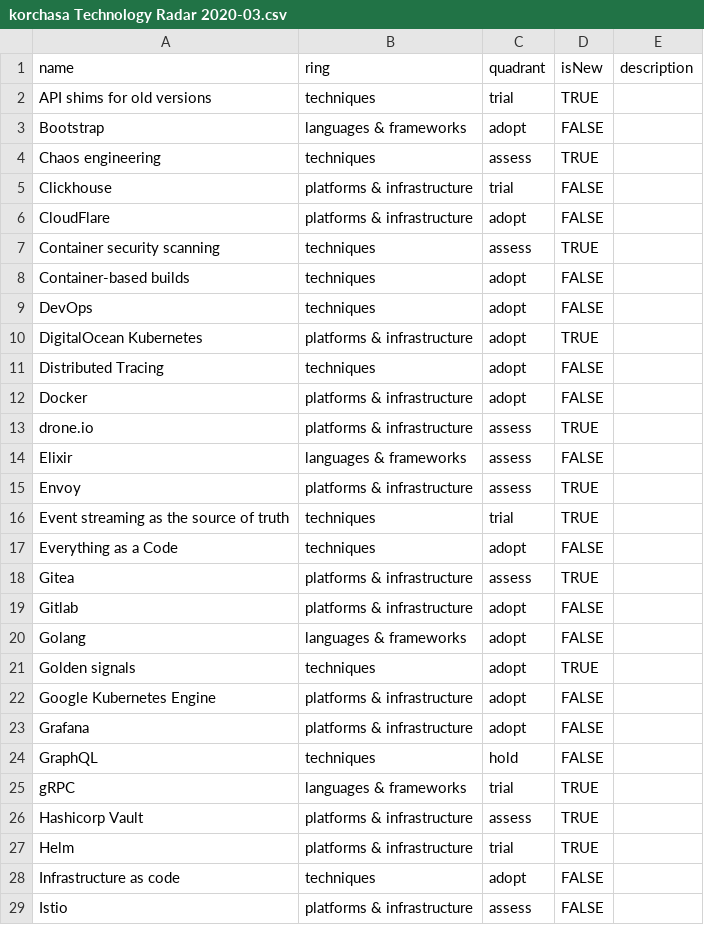
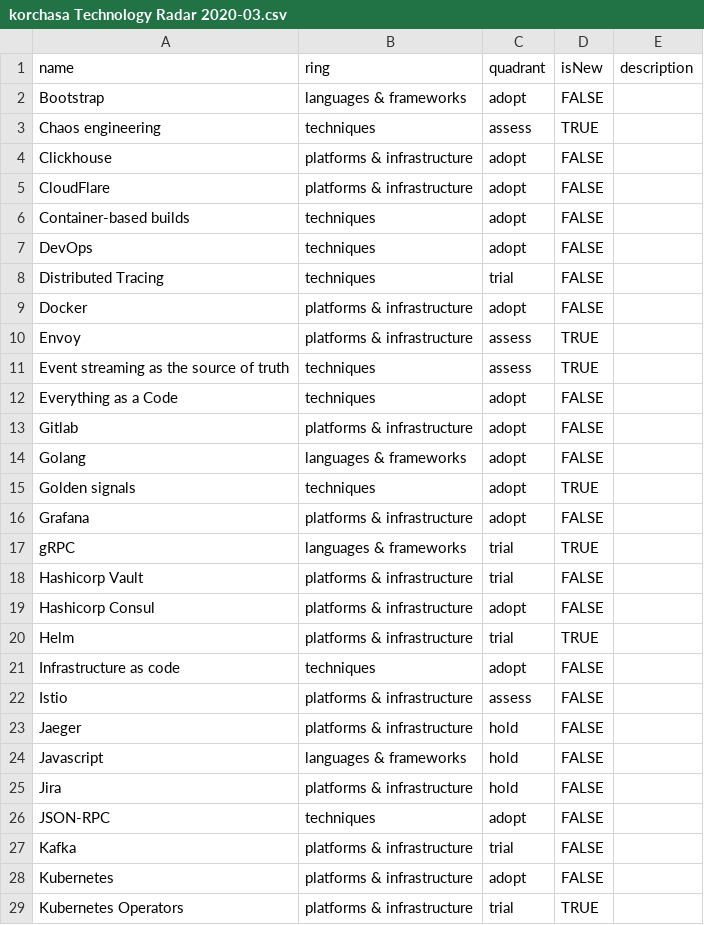
Before and after one commit to korchasa/tldr, a CSV file: korchasa Technology Radar 2020-03.csv, drawn as a sheet; only a part is shown; the shorter side is filled out with more unchanged rows; the diff covers the shown part only.

Commit message:
feat: update tech radar

```diff
--- a/korchasa Technology Radar 2020-03.csv
+++ b/korchasa Technology Radar 2020-03.csv
@@ -1,19 +1,13 @@
 name,ring,quadrant,isNew,description
-API shims for old versions,techniques,trial,TRUE,
 Bootstrap,languages & frameworks,adopt,FALSE,
 Chaos engineering,techniques,assess,TRUE,
-Clickhouse,platforms & infrastructure,trial,FALSE,
+Clickhouse,platforms & infrastructure,adopt,FALSE,
 CloudFlare,platforms & infrastructure,adopt,FALSE,
-Container security scanning,techniques,assess,TRUE,
 Container-based builds,techniques,adopt,FALSE,
 DevOps,techniques,adopt,FALSE,
-DigitalOcean Kubernetes,platforms & infrastructure,adopt,TRUE,
-Distributed Tracing,techniques,adopt,FALSE,
+Distributed Tracing,techniques,trial,FALSE,
 Docker,platforms & infrastructure,adopt,FALSE,
-drone.io,platforms & infrastructure,assess,TRUE,
-Elixir,languages & frameworks,assess,FALSE,
 Envoy,platforms & infrastructure,assess,TRUE,
-Event streaming as the source of truth,techniques,trial,TRUE,
+Event streaming as the source of truth,techniques,assess,TRUE,
 Everything as a Code,techniques,adopt,FALSE,
-Gitea,platforms & infrastructure,assess,TRUE,
 Gitlab,platforms & infrastructure,adopt,FALSE,
@@ -21,7 +15,6 @@ Golang,languages & frameworks,adopt,FALSE,
 Golden signals,techniques,adopt,TRUE,
-Google Kubernetes Engine,platforms & infrastructure,adopt,FALSE,
 Grafana,platforms & infrastructure,adopt,FALSE,
-GraphQL,techniques,hold,FALSE,
 gRPC,languages & frameworks,trial,TRUE,
-Hashicorp Vault,platforms & infrastructure,assess,TRUE,
+Hashicorp Vault,platforms & infrastructure,trial,FALSE,
+Hashicorp Consul,platforms & infrastructure,adopt,FALSE,
 Helm,platforms & infrastructure,trial,TRUE,
```
Also changed, not shown: 6 removed rows and 7 edited cells elsewhere in this file.
